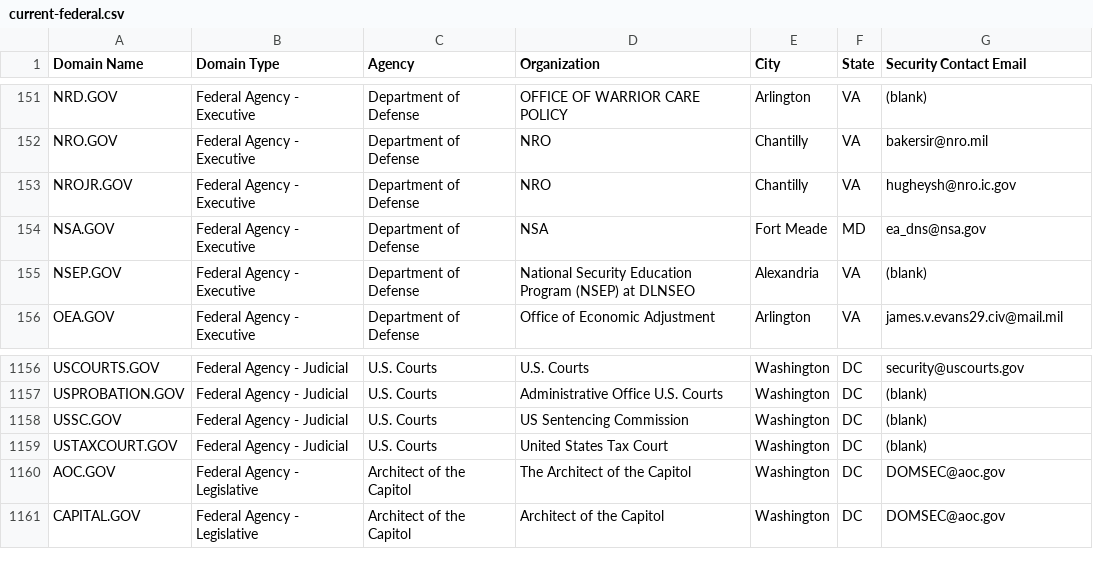
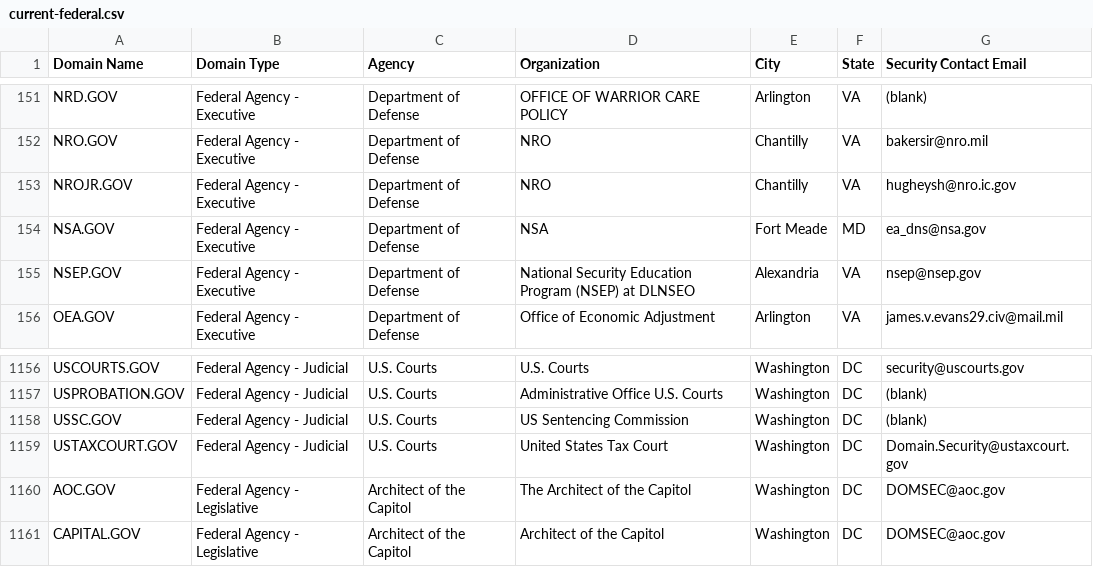
Before and after one commit to cisagov/dotgov-data, a CSV file: current-federal.csv, drawn as a sheet; only a part is shown, gaps mark what is left out.

```diff
--- a/current-federal.csv
+++ b/current-federal.csv
@@ -154,3 +154,3 @@ NROJR.GOV,Federal Agency - Executive,Department of Defense,NRO,Chantilly,VA,hugh
 NSA.GOV,Federal Agency - Executive,Department of Defense,NSA,Fort Meade,MD,ea_dns@nsa.gov
-NSEP.GOV,Federal Agency - Executive,Department of Defense,National Security Education Program (NSEP) at DLNSEO,Alexandria,VA,(blank)
+NSEP.GOV,Federal Agency - Executive,Department of Defense,National Security Education Program (NSEP) at DLNSEO,Alexandria,VA,nsep@nsep.gov
 OEA.GOV,Federal Agency - Executive,Department of Defense,Office of Economic Adjustment,Arlington,VA,james.v.evans29.civ@mail.mil
@@ -1158,3 +1158,3 @@ USPROBATION.GOV,Federal Agency - Judicial,U.S. Courts,Administrative Office U.S.
 USSC.GOV,Federal Agency - Judicial,U.S. Courts,US Sentencing Commission,Washington,DC,(blank)
-USTAXCOURT.GOV,Federal Agency - Judicial,U.S. Courts,United States Tax Court,Washington,DC,(blank)
+USTAXCOURT.GOV,Federal Agency - Judicial,U.S. Courts,United States Tax Court,Washington,DC,Domain.Security@ustaxcourt.gov
 AOC.GOV,Federal Agency - Legislative,Architect of the Capitol,The Architect of the Capitol,Washington,DC,DOMSEC@aoc.gov
```
Also changed, not shown: current-full.csv.
